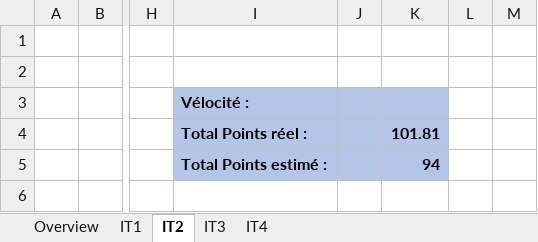
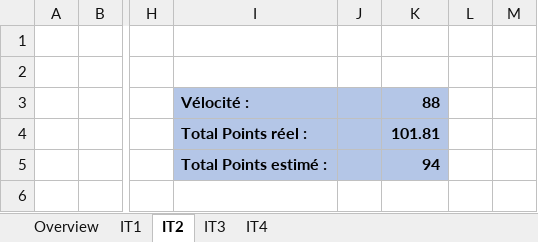
Before and after one commit to Daniel-Cabeca/Bugemons, an Excel workbook: team/deliverables/iteration_2/burndownChart.xlsx, sheet IT2, drawn as a sheet; only a part is shown, gaps mark what is left out; values as stored, in another font and other column widths than the file's, no borders; charts and pictures and conditional formats not drawn; the diff names each change by its address in the sheet, - before the commit and + after, or states it on an @@ line.

Commit message:
edit: add vélocité

```diff
--- a/team/deliverables/iteration_2/burndownChart.xlsx (sheet IT2)
+++ b/team/deliverables/iteration_2/burndownChart.xlsx (sheet IT2)
-K3: (empty)
+K3: 88
```
Also changed, not shown: charts or pictures.
